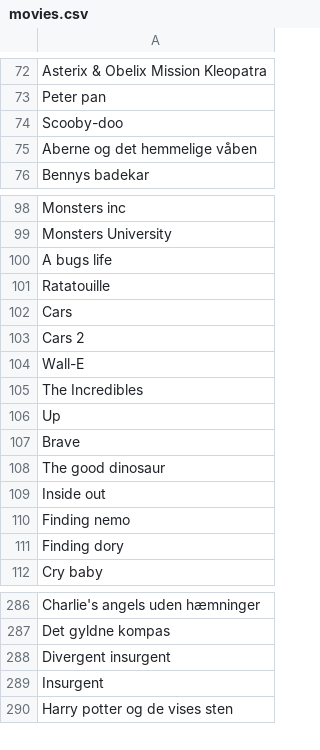
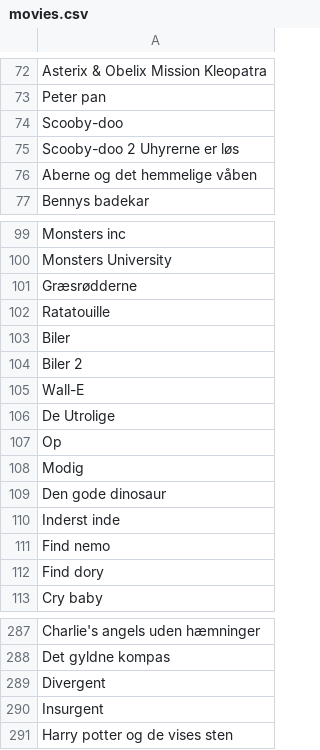
Before and after one commit to Toby-byte/movie_db, a CSV file: csv/movies.csv, drawn as a sheet; only a part is shown, gaps mark what is left out.

```diff
--- a/csv/movies.csv
+++ b/csv/movies.csv
@@ -74,2 +74,3 @@ Peter pan
 Scooby-doo
+Scooby-doo 2 Uhyrerne er løs
 Aberne og det hemmelige våben
@@ -99,14 +100,14 @@ Monsters inc
 Monsters University
-A bugs life
+Græsrødderne
 Ratatouille
-Cars
-Cars 2
+Biler
+Biler 2
 Wall-E
-The Incredibles
-Up
-Brave
-The good dinosaur
-Inside out
-Finding nemo
-Finding dory
+De Utrolige
+Op
+Modig
+Den gode dinosaur
+Inderst inde
+Find nemo
+Find dory
 Cry baby
@@ -287,3 +288,3 @@ Charlie's angels uden hæmninger
 Det gyldne kompas
-Divergent insurgent
+Divergent
 Insurgent
```
Also changed, not shown: csv/series.csv, 24 other files.
